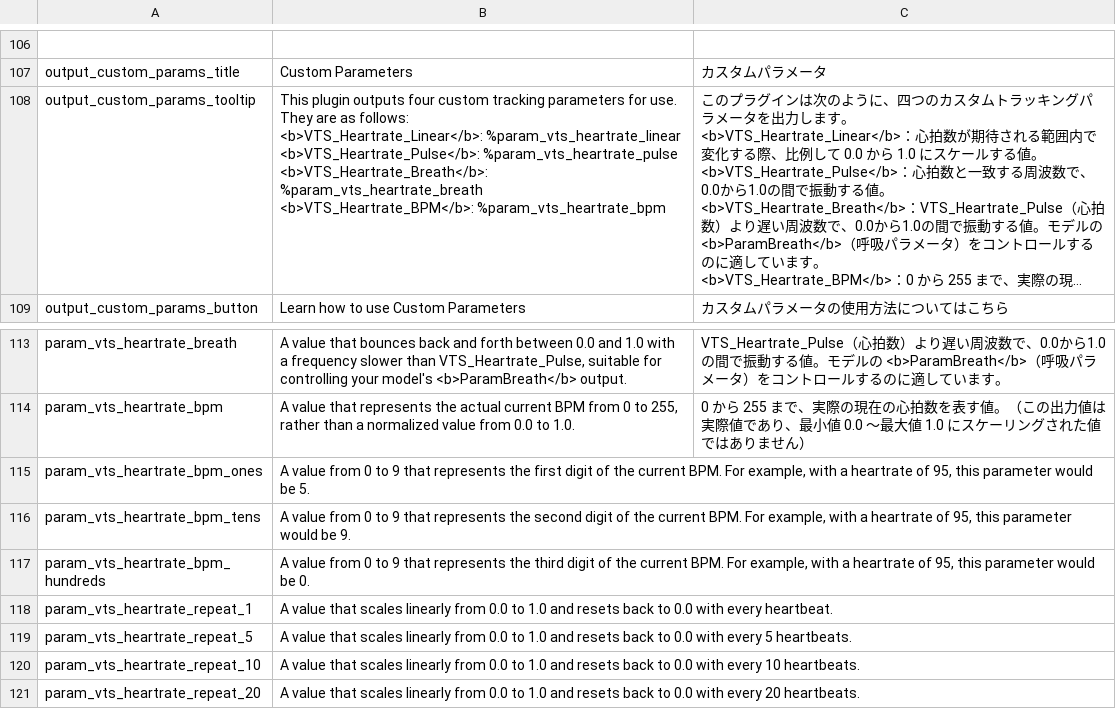
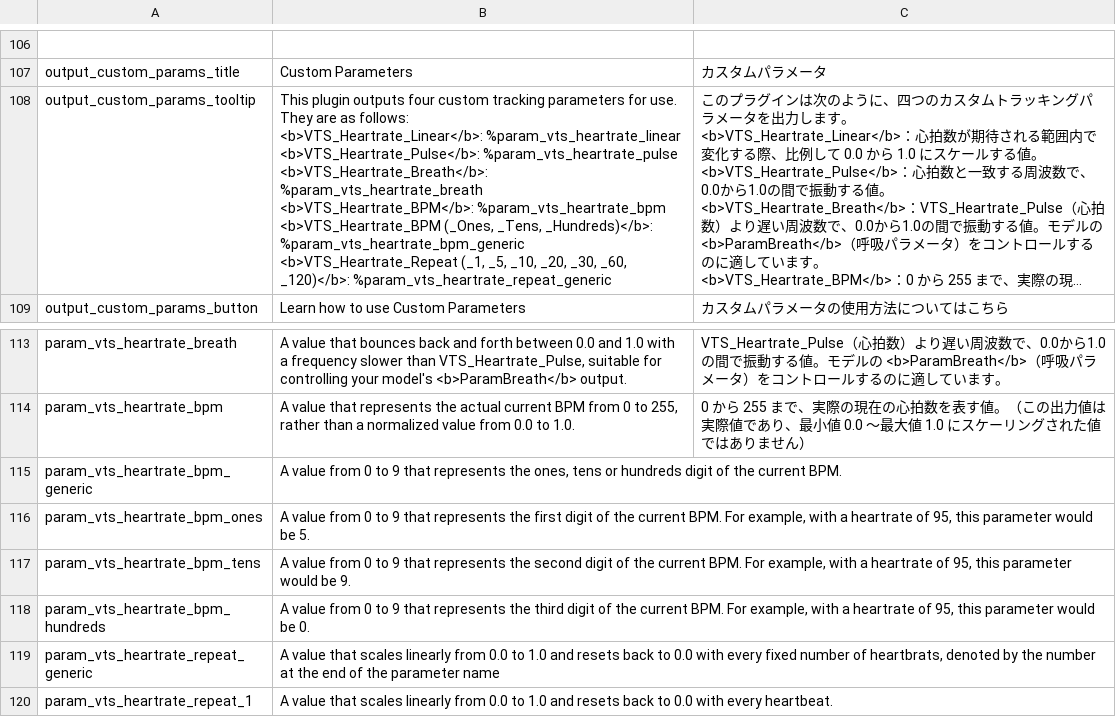
Before and after one commit to FomTarro/vts-heartrate, a CSV file: Assets/Localization/strings.csv, drawn as a sheet; only a part is shown, gaps mark what is left out; the shorter side is filled out with more unchanged rows; long unchanged cells end in …; ↵ is a line break in a cell; the diff names each change by its address in the sheet, - before the commit and + after, or states it on an @@ line.

```diff
--- a/Assets/Localization/strings.csv
+++ b/Assets/Localization/strings.csv
-B108: …<b>VTS_Heartrate_BPM</b>: %param_vts_heartrate_bpm
+B108: …<b>VTS_Heartrate_BPM</b>: %param_vts_heartrate_bpm ↵ <b>VTS_Heartrate_BPM (_Ones, _Tens, _Hundreds)</b>: %param_vts_heartrate_bpm_generic ↵ <b>VTS_Heartrate_Repeat (_1, _5, _10, _20, _30, _60, _120)</b>: %param_vts_heartrate_repeat_generic
+row 115: param_vts_heartrate_bpm_generic | A value from 0 to 9 that represents the ones, tens or hundreds digit of the current BPM.
+row 119: param_vts_heartrate_repeat_generic | A value that scales linearly from 0.0 to 1.0 and resets back to 0.0 with every fixed number of heartbrats, denoted by the number at the end of the parameter name
```
Also changed, not shown: 9 other files.
